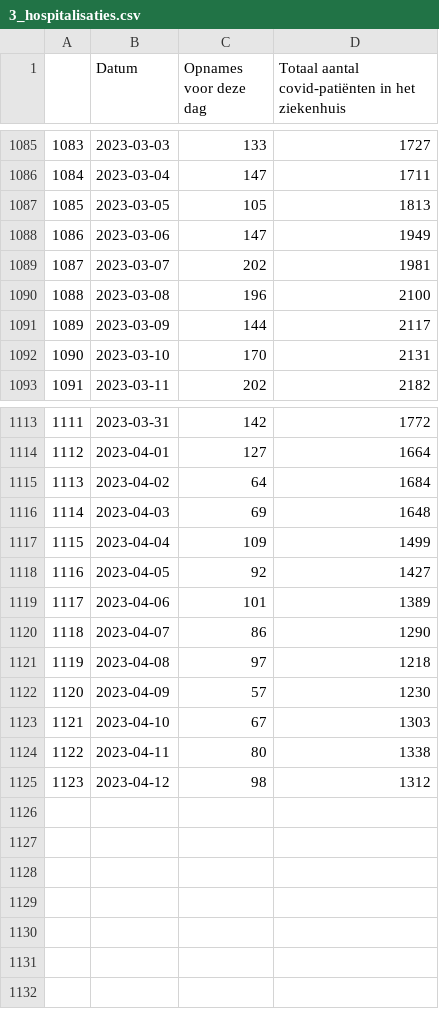
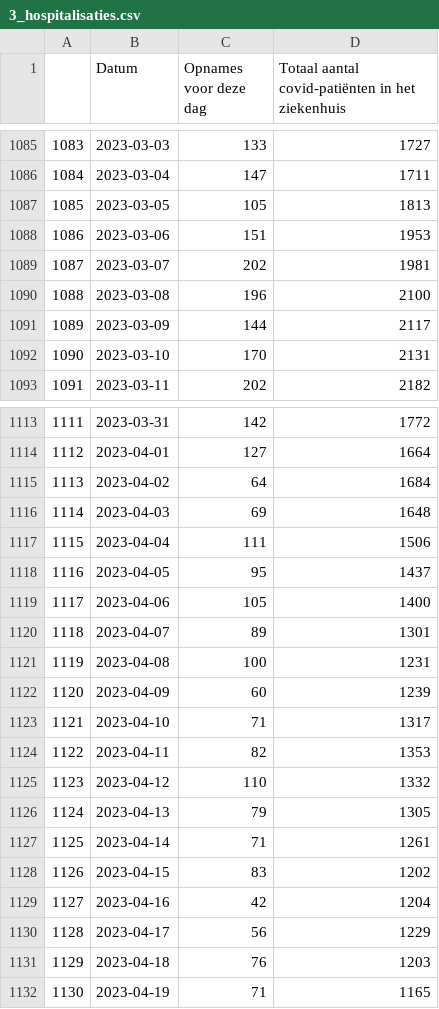
Before and after one commit to journinho/covid-19-dashboard-sciensano-2.0, a CSV file: 3_hospitalisaties.csv, drawn as a sheet; only a part is shown, gaps mark what is left out.

Commit message:
Latest data: Fri Apr 21 06:06:15 UTC 2023

```diff
--- a/3_hospitalisaties.csv
+++ b/3_hospitalisaties.csv
@@ -1087,3 +1087,3 @@
 1085,2023-03-05,105,1813
-1086,2023-03-06,147,1949
+1086,2023-03-06,151,1953
 1087,2023-03-07,202,1981
@@ -1116,10 +1116,17 @@
 1114,2023-04-03,69,1648
-1115,2023-04-04,109,1499
-1116,2023-04-05,92,1427
-1117,2023-04-06,101,1389
-1118,2023-04-07,86,1290
-1119,2023-04-08,97,1218
-1120,2023-04-09,57,1230
-1121,2023-04-10,67,1303
-1122,2023-04-11,80,1338
-1123,2023-04-12,98,1312
+1115,2023-04-04,111,1506
+1116,2023-04-05,95,1437
+1117,2023-04-06,105,1400
+1118,2023-04-07,89,1301
+1119,2023-04-08,100,1231
+1120,2023-04-09,60,1239
+1121,2023-04-10,71,1317
+1122,2023-04-11,82,1353
+1123,2023-04-12,110,1332
+1124,2023-04-13,79,1305
+1125,2023-04-14,71,1261
+1126,2023-04-15,83,1202
+1127,2023-04-16,42,1204
+1128,2023-04-17,56,1229
+1129,2023-04-18,76,1203
+1130,2023-04-19,71,1165
```
